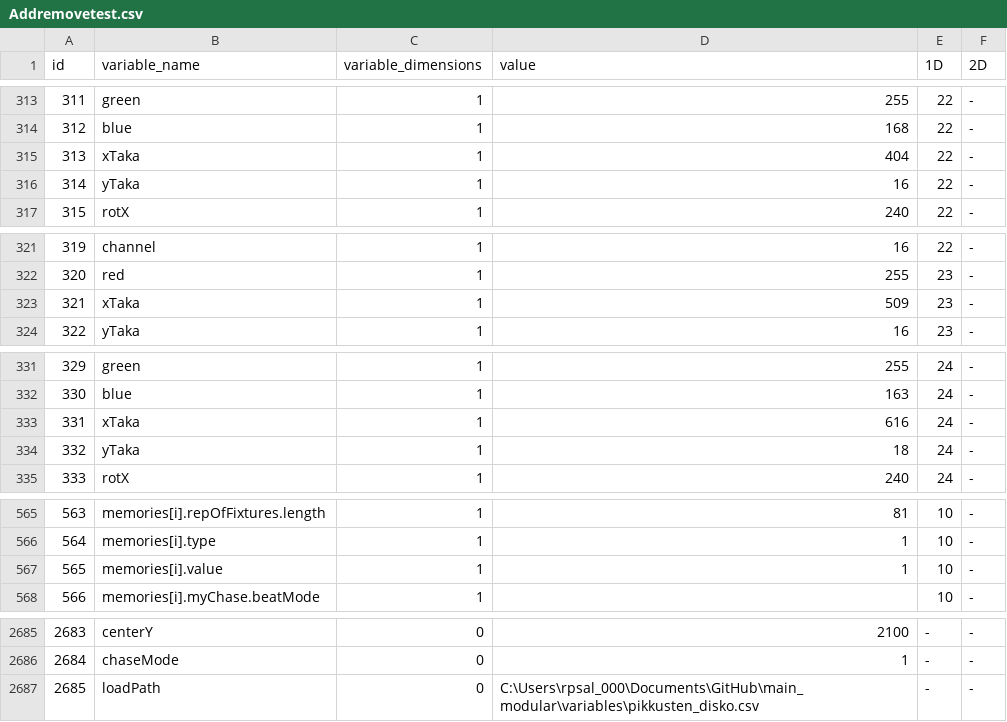
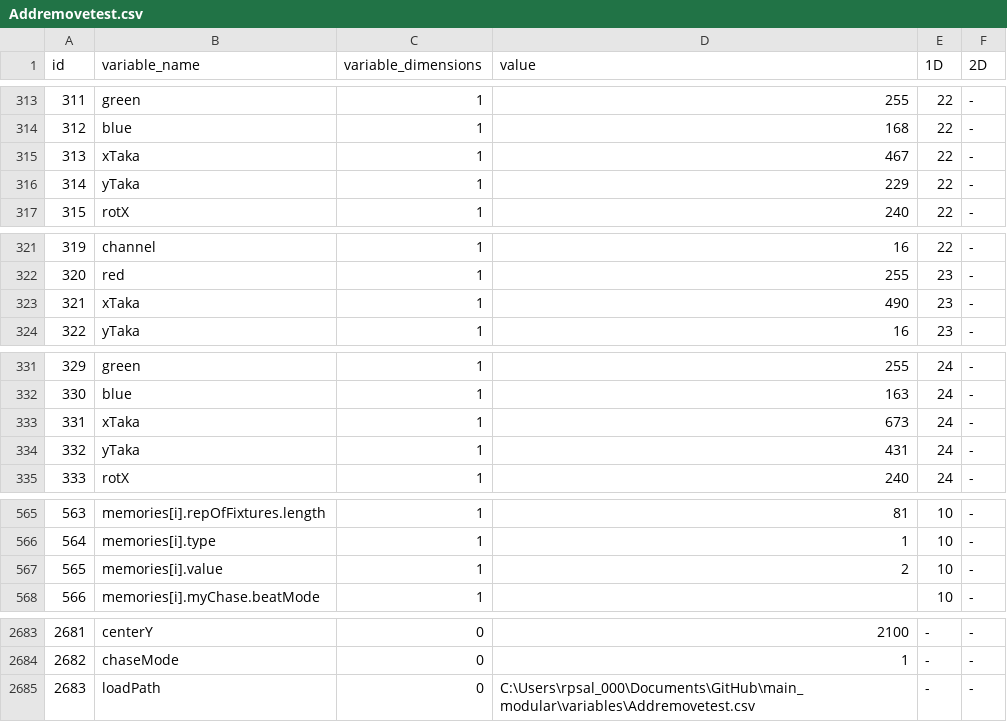
Before and after one commit to eliasjhojala/DMX-lighting-controller, a CSV file: variables/Addremovetest.csv, drawn as a sheet; only a part is shown, gaps mark what is left out; addresses are those after the commit; the diff covers the shown part only; the diff names each change by its address in the sheet, - before the commit and + after, or states it on an @@ line.

```diff
--- a/variables/Addremovetest.csv
+++ b/variables/Addremovetest.csv
-D315 (value): 404
+D315 (value): 467
-D316 (value): 16
+D316 (value): 229
-D323 (value): 509
+D323 (value): 490
-D333 (value): 616
+D333 (value): 673
-D334 (value): 18
+D334 (value): 431
-D567 (value): 1
+D567 (value): 2
@@ column A (id) renumbered from row 573 down @@
-D2685 (value): C:\Users\rpsal_000\Documents\GitHub\main_modular\variables\pikkusten_disko.csv
+D2685 (value): C:\Users\rpsal_000\Documents\GitHub\main_modular\variables\Addremovetest.csv
```
Also changed, not shown: 1 added row, 3 removed rows and 14 edited cells elsewhere in this file, 2 other files.
